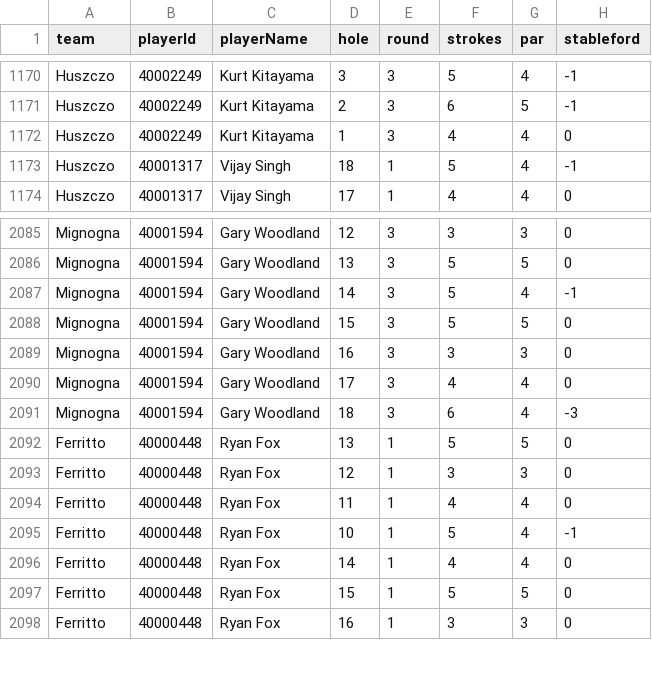
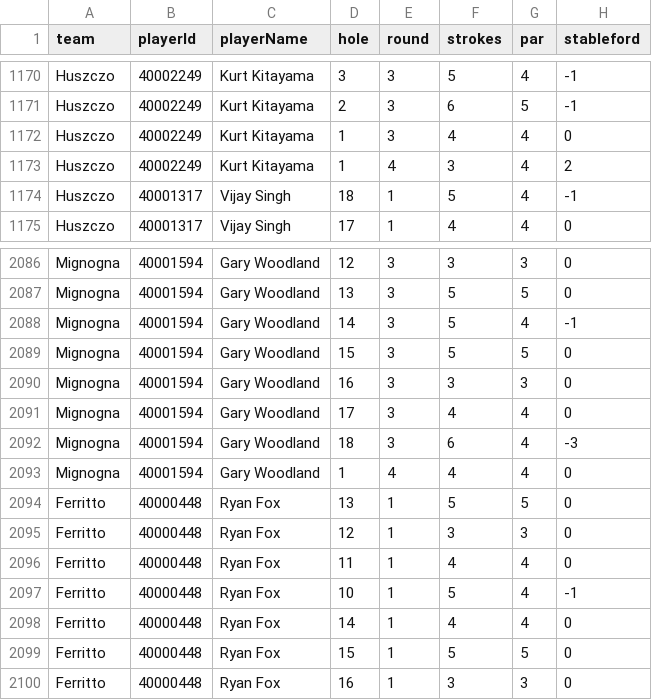
Before and after one commit to BrewingTB/Mastayers26, a CSV file: data/dataset.csv, drawn as a sheet; only a part is shown, gaps mark what is left out; the diff names each change by its address in the sheet, - before the commit and + after, or states it on an @@ line.

```diff
--- a/data/dataset.csv
+++ b/data/dataset.csv
+row 1173: Huszczo | 40002249 | Kurt Kitayama | 1 | 4 | 3 | 4 | 2
+row 2093: Mignogna | 40001594 | Gary Woodland | 1 | 4 | 4 | 4 | 0
```
Also changed, not shown: 3 other files.
